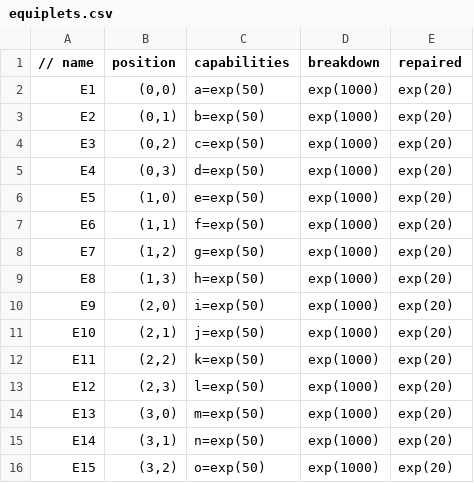
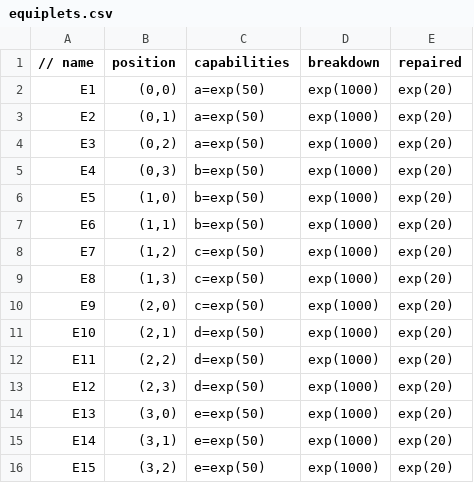
Before and after one commit to AgileManufacturing/HUniversal-Production-Utrecht, a CSV file: simulation/equiplets.csv, drawn as a sheet.

Commit message:
Update
executing job code cleanup
scheduling matrix equiplet load added

```diff
--- a/simulation/equiplets.csv
+++ b/simulation/equiplets.csv
@@ -2,15 +2,15 @@
 E1;	(0,0);	a=exp(50);	exp(1000);	exp(20)
-E2;	(0,1);	b=exp(50);	exp(1000);	exp(20)
-E3;	(0,2);	c=exp(50);	exp(1000);	exp(20)
-E4;	(0,3);	d=exp(50);	exp(1000);	exp(20)
-E5;	(1,0);	e=exp(50);	exp(1000);	exp(20)
-E6;	(1,1);	f=exp(50);	exp(1000);	exp(20)
-E7;	(1,2);	g=exp(50);	exp(1000);	exp(20)
-E8;	(1,3);	h=exp(50);	exp(1000);	exp(20)
-E9;	(2,0);	i=exp(50);	exp(1000);	exp(20)
-E10;	(2,1);	j=exp(50);	exp(1000);	exp(20)
-E11;	(2,2);	k=exp(50);	exp(1000);	exp(20)
-E12;	(2,3);	l=exp(50);	exp(1000);	exp(20)
-E13;	(3,0);	m=exp(50);	exp(1000);	exp(20)
-E14;	(3,1);	n=exp(50);	exp(1000);	exp(20)
-E15;	(3,2);	o=exp(50);	exp(1000);	exp(20)
+E2;	(0,1);	a=exp(50);	exp(1000);	exp(20)
+E3;	(0,2);	a=exp(50);	exp(1000);	exp(20)
+E4;	(0,3);	b=exp(50);	exp(1000);	exp(20)
+E5;	(1,0);	b=exp(50);	exp(1000);	exp(20)
+E6;	(1,1);	b=exp(50);	exp(1000);	exp(20)
+E7;	(1,2);	c=exp(50);	exp(1000);	exp(20)
+E8;	(1,3);	c=exp(50);	exp(1000);	exp(20)
+E9;	(2,0);	c=exp(50);	exp(1000);	exp(20)
+E10;	(2,1);	d=exp(50);	exp(1000);	exp(20)
+E11;	(2,2);	d=exp(50);	exp(1000);	exp(20)
+E12;	(2,3);	d=exp(50);	exp(1000);	exp(20)
+E13;	(3,0);	e=exp(50);	exp(1000);	exp(20)
+E14;	(3,1);	e=exp(50);	exp(1000);	exp(20)
+E15;	(3,2);	e=exp(50);	exp(1000);	exp(20)
```
Also changed, not shown: 5 other files.
